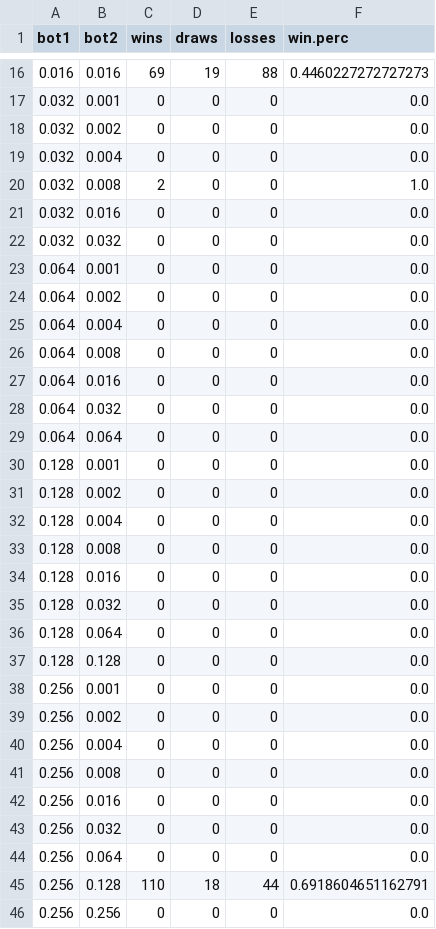
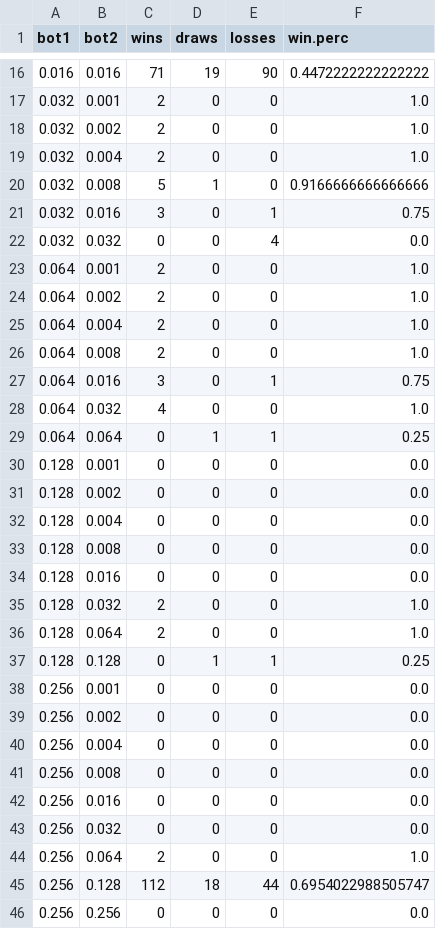
Before and after one commit to Treedai-lol/UTTT_Project, a CSV file: common/results.csv, drawn as a sheet; only a part is shown, gaps mark what is left out; the diff covers the shown part only.

```diff
--- a/common/results.csv
+++ b/common/results.csv
@@ -16,15 +16,15 @@ bot1,bot2,wins,draws,losses,win.perc
-0.016,0.016,69,19,88,0.4460227272727273
-0.032,0.001,0,0,0,0.0
-0.032,0.002,0,0,0,0.0
-0.032,0.004,0,0,0,0.0
-0.032,0.008,2,0,0,1.0
-0.032,0.016,0,0,0,0.0
-0.032,0.032,0,0,0,0.0
-0.064,0.001,0,0,0,0.0
-0.064,0.002,0,0,0,0.0
-0.064,0.004,0,0,0,0.0
-0.064,0.008,0,0,0,0.0
-0.064,0.016,0,0,0,0.0
-0.064,0.032,0,0,0,0.0
-0.064,0.064,0,0,0,0.0
+0.016,0.016,71,19,90,0.4472222222222222
+0.032,0.001,2,0,0,1.0
+0.032,0.002,2,0,0,1.0
+0.032,0.004,2,0,0,1.0
+0.032,0.008,5,1,0,0.9166666666666666
+0.032,0.016,3,0,1,0.75
+0.032,0.032,0,0,4,0.0
+0.064,0.001,2,0,0,1.0
+0.064,0.002,2,0,0,1.0
+0.064,0.004,2,0,0,1.0
+0.064,0.008,2,0,0,1.0
+0.064,0.016,3,0,1,0.75
+0.064,0.032,4,0,0,1.0
+0.064,0.064,0,1,1,0.25
 0.128,0.001,0,0,0,0.0
@@ -34,5 +34,5 @@ bot1,bot2,wins,draws,losses,win.perc
 0.128,0.016,0,0,0,0.0
-0.128,0.032,0,0,0,0.0
-0.128,0.064,0,0,0,0.0
-0.128,0.128,0,0,0,0.0
+0.128,0.032,2,0,0,1.0
+0.128,0.064,2,0,0,1.0
+0.128,0.128,0,1,1,0.25
 0.256,0.001,0,0,0,0.0
@@ -43,4 +43,4 @@ bot1,bot2,wins,draws,losses,win.perc
 0.256,0.032,0,0,0,0.0
-0.256,0.064,0,0,0,0.0
-0.256,0.128,110,18,44,0.6918604651162791
+0.256,0.064,2,0,0,1.0
+0.256,0.128,112,18,44,0.6954022988505747
 0.256,0.256,0,0,0,0.0
```
Also changed, not shown: 37 edited cells elsewhere in this file, 5 other files.
